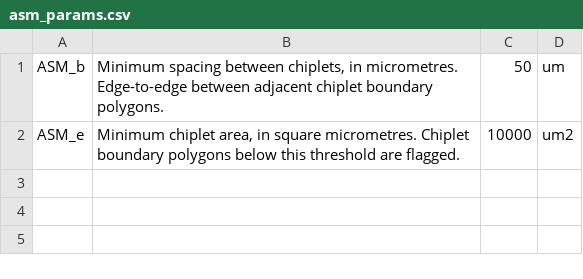
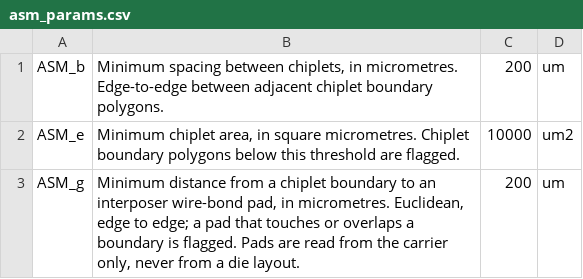
Before and after one commit to IHP-GmbH/IHP-Open-ADK-docs, a CSV file: docs/adk/tables/asm_params.csv, drawn as a sheet.

Commit message:
Document ASM.g and the 200 um die spacing of ADK 0.3.0
The ADK now keeps dies 200 um apart (ASM.b) and checks that no wire-bond
pad on the carrier sits within 200 um of a die edge (ASM.g). The rule
pages, the adapter contract, the KiCad DRU page and both figures follow,
the generated tables come from the new pin, and the rule-table generator
learns to read a message held in a variable and to skip the
not-applicable form.

```diff
--- a/docs/adk/tables/asm_params.csv
+++ b/docs/adk/tables/asm_params.csv
@@ -1,2 +1,3 @@
-"ASM_b","Minimum spacing between chiplets, in micrometres. Edge-to-edge between adjacent chiplet boundary polygons.","50","um"
+"ASM_b","Minimum spacing between chiplets, in micrometres. Edge-to-edge between adjacent chiplet boundary polygons.","200","um"
 "ASM_e","Minimum chiplet area, in square micrometres. Chiplet boundary polygons below this threshold are flagged.","10000","um2"
+"ASM_g","Minimum distance from a chiplet boundary to an interposer wire-bond pad, in micrometres. Euclidean, edge to edge; a pad that touches or overlaps a boundary is flagged. Pads are read from the carrier only, never from a die layout.","200","um"
```
Also changed, not shown: docs/adk/tables/asm_rules.csv, docs/tools/tables/schema_versions.csv, 23 other files.
